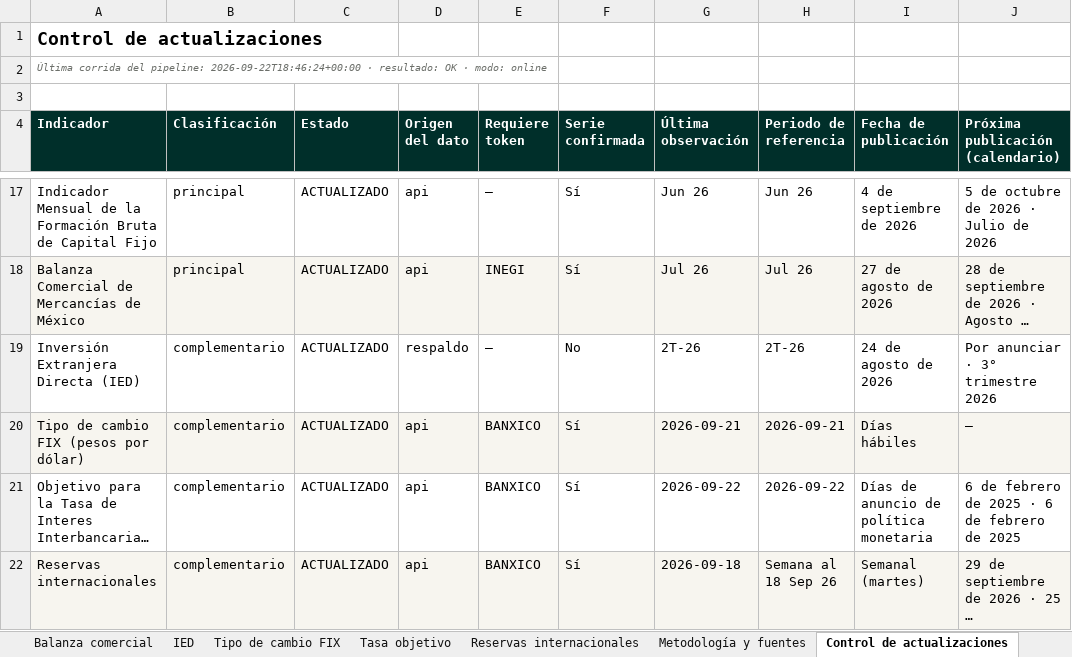
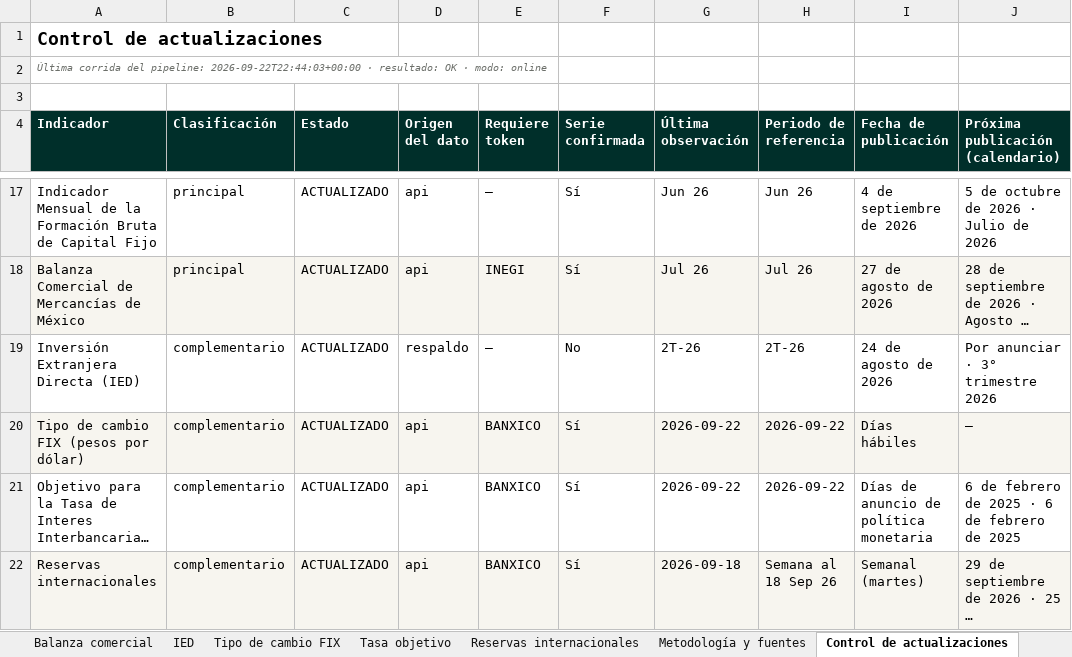
Before and after one commit to luisbuendiag/Indicadores_macroeconomicos_Mex, an Excel workbook: downloads/Indicadores_Macroeconomicos_Mexico_Actualizado.xlsx, sheet Control de actualizaciones, drawn as a sheet; only a part is shown, gaps mark what is left out; long unchanged cells end in …; values as stored, in another font and other column widths than the file's, no borders; the diff names each change by its address in the sheet, - before the commit and + after, or states it on an @@ line.

```diff
--- a/downloads/Indicadores_Macroeconomicos_Mexico_Actualizado.xlsx (sheet Control de actualizaciones)
+++ b/downloads/Indicadores_Macroeconomicos_Mexico_Actualizado.xlsx (sheet Control de actualizaciones)
-A2 (Indicador): …del pipeline: 2026-09-22T18:46:24+00:00 · resultado:…
+A2 (Indicador): …del pipeline: 2026-09-22T22:44:03+00:00 · resultado:…
-G20 (Última observación): 2026-09-21
+G20 (Última observación): 2026-09-22
-H20 (Periodo de referencia): 2026-09-21
+H20 (Periodo de referencia): 2026-09-22
```
Also changed, not shown: sheet Síntesis de coyuntura, sheet Tipo de cambio FIX, downloads/indicadores/BCMM/BCMM_datos.xlsx, downloads/indicadores/IED/IED_datos.xlsx, 25 other files.
